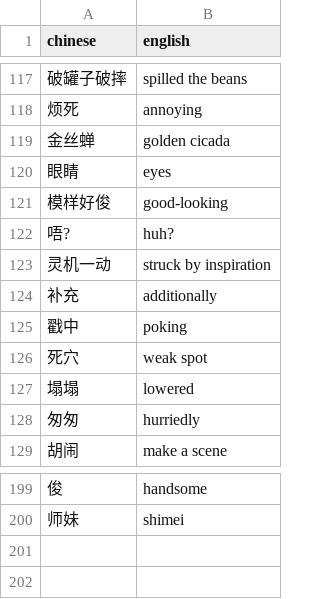
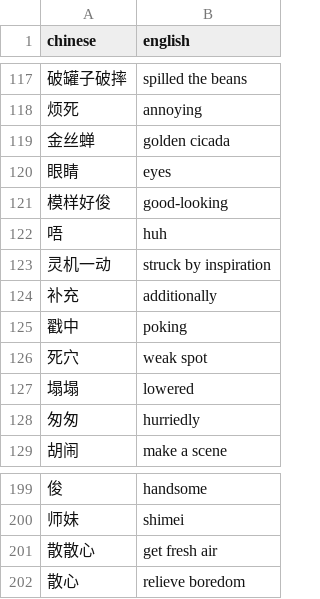
Before and after one commit to caerulex/Chinese-Non-Natively, a CSV file: chinese_non_natively/chinese_english_dict.csv, drawn as a sheet; only a part is shown, gaps mark what is left out.

```diff
--- a/chinese_non_natively/chinese_english_dict.csv
+++ b/chinese_non_natively/chinese_english_dict.csv
@@ -121,3 +121,3 @@ chinese, english
 模样好俊, good-looking
-唔?, huh?
+唔, huh
 灵机一动, struck by inspiration
@@ -200 +200,3 @@ chinese, english
 师妹, shimei
+散散心, get fresh air
+散心, relieve boredom
```
Also changed, not shown: 6 other files.
